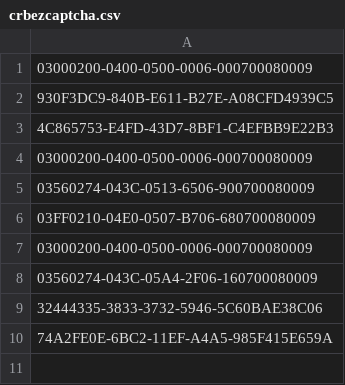
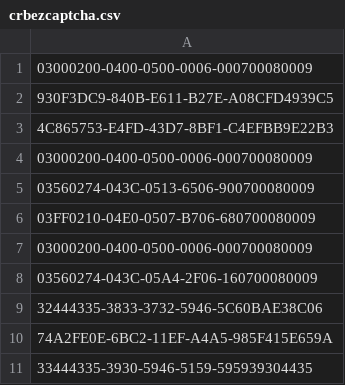
Before and after one commit to Enshteyn40/crdevice, a CSV file: crbezcaptcha.csv, drawn as a sheet.

Commit message:
Update crbezcaptcha.csv

```diff
--- a/crbezcaptcha.csv
+++ b/crbezcaptcha.csv
@@ -10 +10,2 @@
 74A2FE0E-6BC2-11EF-A4A5-985F415E659A
+33444335-3930-5946-5159-595939304435
```
